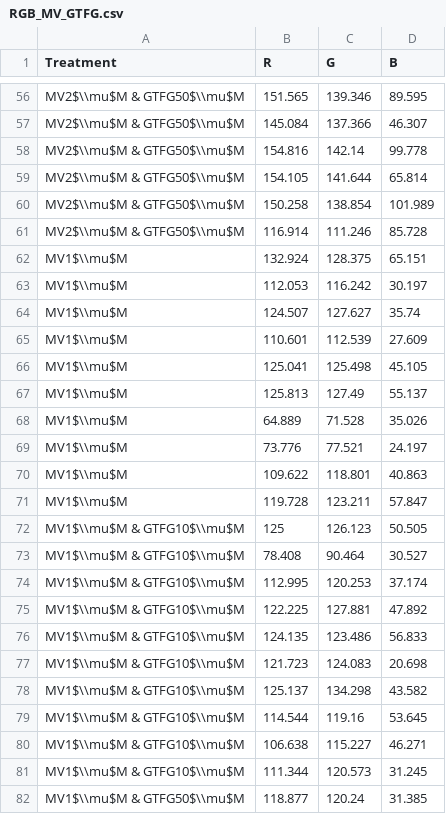
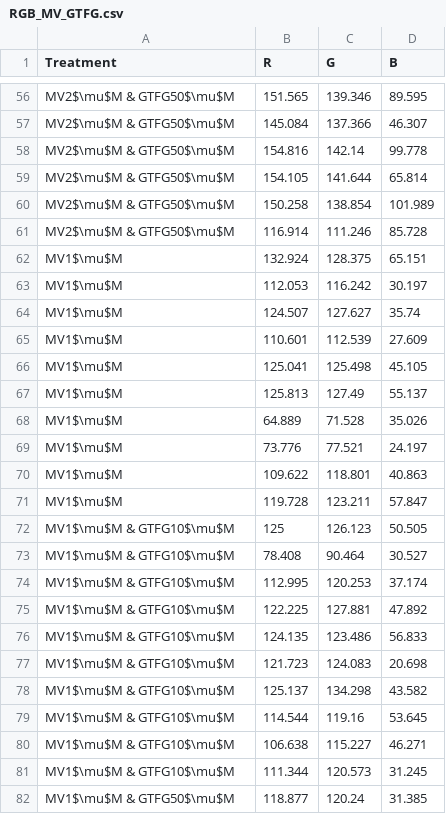
Before and after one commit to Hummels0211/Yao-Min-s-Project, a CSV file: RGB_MV_GTFG.csv, drawn as a sheet; only a part is shown, gaps mark what is left out; the diff covers the shown part only.

```diff
--- a/RGB_MV_GTFG.csv
+++ b/RGB_MV_GTFG.csv
@@ -56,27 +56,27 @@ Treatment,"	R","	G","	B"
-"			MV2$\\mu$M & GTFG50$\\mu$M","	151.565","	139.346","	89.595"
-"			MV2$\\mu$M & GTFG50$\\mu$M","	145.084","	137.366","	46.307"
-"			MV2$\\mu$M & GTFG50$\\mu$M","	154.816","	142.14","	99.778"
-"			MV2$\\mu$M & GTFG50$\\mu$M","	154.105","	141.644","	65.814"
-"			MV2$\\mu$M & GTFG50$\\mu$M","	150.258","	138.854","	101.989"
-"			MV2$\\mu$M & GTFG50$\\mu$M","	116.914","	111.246","	85.728"
-"			MV1$\\mu$M","	132.924","	128.375","	65.151"
-"			MV1$\\mu$M","	112.053","	116.242","	30.197"
-"			MV1$\\mu$M","	124.507","	127.627","	35.74"
-"			MV1$\\mu$M","	110.601","	112.539","	27.609"
-"			MV1$\\mu$M","	125.041","	125.498","	45.105"
-"			MV1$\\mu$M","	125.813","	127.49","	55.137"
-"			MV1$\\mu$M","	64.889","	71.528","	35.026"
-"			MV1$\\mu$M","	73.776","	77.521","	24.197"
-"			MV1$\\mu$M","	109.622","	118.801","	40.863"
-"			MV1$\\mu$M","	119.728","	123.211","	57.847"
-"			MV1$\\mu$M & GTFG10$\\mu$M","	125","	126.123","	50.505"
-"			MV1$\\mu$M & GTFG10$\\mu$M","	78.408","	90.464","	30.527"
-"			MV1$\\mu$M & GTFG10$\\mu$M","	112.995","	120.253","	37.174"
-"			MV1$\\mu$M & GTFG10$\\mu$M","	122.225","	127.881","	47.892"
-"			MV1$\\mu$M & GTFG10$\\mu$M","	124.135","	123.486","	56.833"
-"			MV1$\\mu$M & GTFG10$\\mu$M","	121.723","	124.083","	20.698"
-"			MV1$\\mu$M & GTFG10$\\mu$M","	125.137","	134.298","	43.582"
-"			MV1$\\mu$M & GTFG10$\\mu$M","	114.544","	119.16","	53.645"
-"			MV1$\\mu$M & GTFG10$\\mu$M","	106.638","	115.227","	46.271"
-"			MV1$\\mu$M & GTFG10$\\mu$M","	111.344","	120.573","	31.245"
-"			MV1$\\mu$M & GTFG50$\\mu$M","	118.877","	120.24","	31.385"
+"			MV2$\mu$M & GTFG50$\mu$M","	151.565","	139.346","	89.595"
+"			MV2$\mu$M & GTFG50$\mu$M","	145.084","	137.366","	46.307"
+"			MV2$\mu$M & GTFG50$\mu$M","	154.816","	142.14","	99.778"
+"			MV2$\mu$M & GTFG50$\mu$M","	154.105","	141.644","	65.814"
+"			MV2$\mu$M & GTFG50$\mu$M","	150.258","	138.854","	101.989"
+"			MV2$\mu$M & GTFG50$\mu$M","	116.914","	111.246","	85.728"
+"			MV1$\mu$M","	132.924","	128.375","	65.151"
+"			MV1$\mu$M","	112.053","	116.242","	30.197"
+"			MV1$\mu$M","	124.507","	127.627","	35.74"
+"			MV1$\mu$M","	110.601","	112.539","	27.609"
+"			MV1$\mu$M","	125.041","	125.498","	45.105"
+"			MV1$\mu$M","	125.813","	127.49","	55.137"
+"			MV1$\mu$M","	64.889","	71.528","	35.026"
+"			MV1$\mu$M","	73.776","	77.521","	24.197"
+"			MV1$\mu$M","	109.622","	118.801","	40.863"
+"			MV1$\mu$M","	119.728","	123.211","	57.847"
+"			MV1$\mu$M & GTFG10$\mu$M","	125","	126.123","	50.505"
+"			MV1$\mu$M & GTFG10$\mu$M","	78.408","	90.464","	30.527"
+"			MV1$\mu$M & GTFG10$\mu$M","	112.995","	120.253","	37.174"
+"			MV1$\mu$M & GTFG10$\mu$M","	122.225","	127.881","	47.892"
+"			MV1$\mu$M & GTFG10$\mu$M","	124.135","	123.486","	56.833"
+"			MV1$\mu$M & GTFG10$\mu$M","	121.723","	124.083","	20.698"
+"			MV1$\mu$M & GTFG10$\mu$M","	125.137","	134.298","	43.582"
+"			MV1$\mu$M & GTFG10$\mu$M","	114.544","	119.16","	53.645"
+"			MV1$\mu$M & GTFG10$\mu$M","	106.638","	115.227","	46.271"
+"			MV1$\mu$M & GTFG10$\mu$M","	111.344","	120.573","	31.245"
+"			MV1$\mu$M & GTFG50$\mu$M","	118.877","	120.24","	31.385"
```
Also changed, not shown: 93 edited cells elsewhere in this file.
